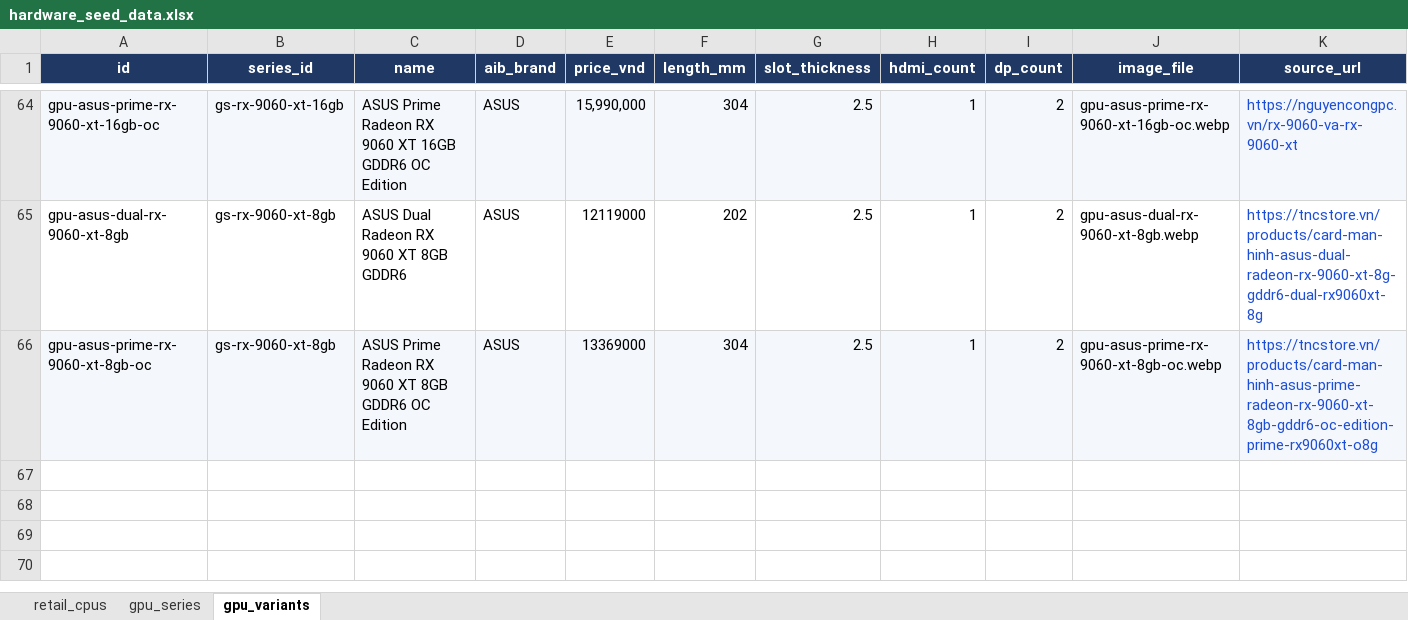
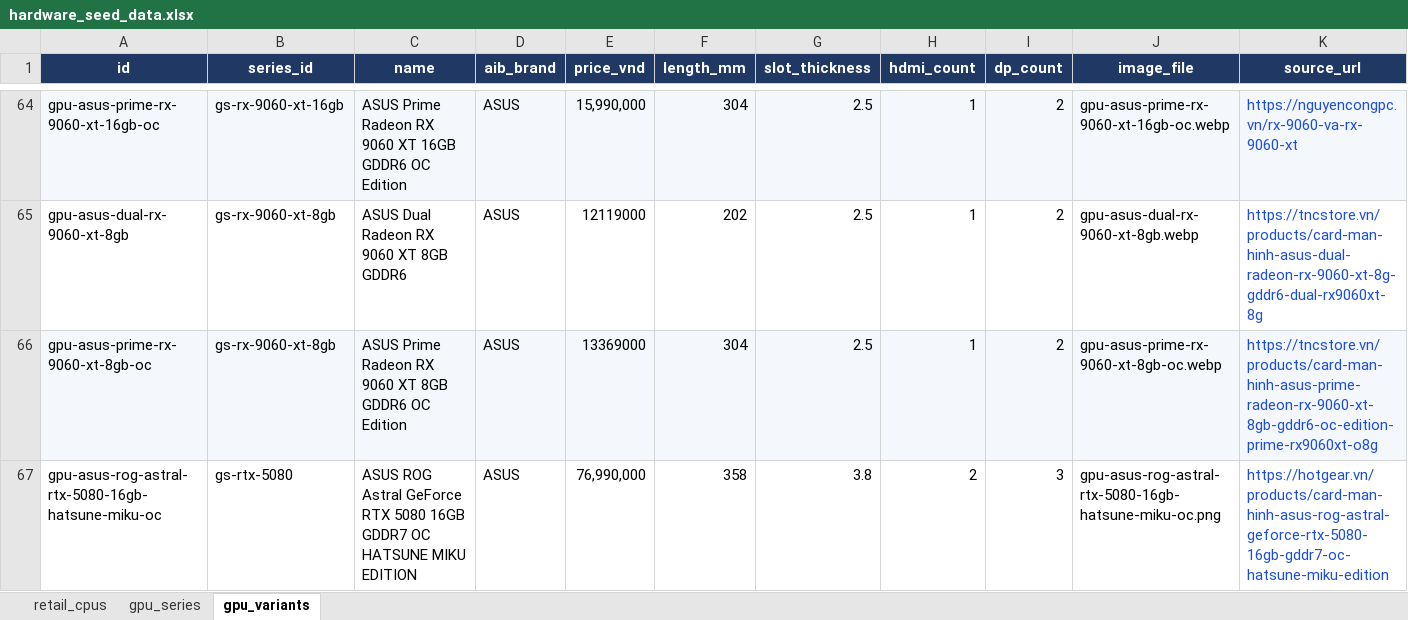
Before and after one commit to tdk211108/NMCNTT-Project1, an Excel workbook: hardware_seed_data.xlsx, sheet gpu_variants, drawn as a sheet; only a part is shown, gaps mark what is left out; values as stored, in another font and other column widths than the file's, no borders; the diff names each change by its address in the sheet, - before the commit and + after, or states it on an @@ line.

Commit message:
chore: add ASUS ROG Astral RTX 5080 Hatsune Miku Edition seed data

```diff
--- a/hardware_seed_data.xlsx (sheet gpu_variants)
+++ b/hardware_seed_data.xlsx (sheet gpu_variants)
+row 67: gpu-asus-rog-astral-rtx-5080-16gb-hatsune-miku-oc | gs-rtx-5080 | ASUS ROG Astral GeForce RTX 5080 16GB GDDR7 OC HATSUNE MIKU EDITION | ASUS | 76,990,000 | 358 | 3.8 | 2 | 3 | gpu-asus-rog-astral-rtx-5080-16gb-hatsune-miku-oc.png | https://hotgear.vn/products/card-man-hinh-asus-rog-astral-geforce-rtx-5080-16gb-gddr7-oc-hatsune-miku-edition
```
Also changed, not shown: 1 other file.
